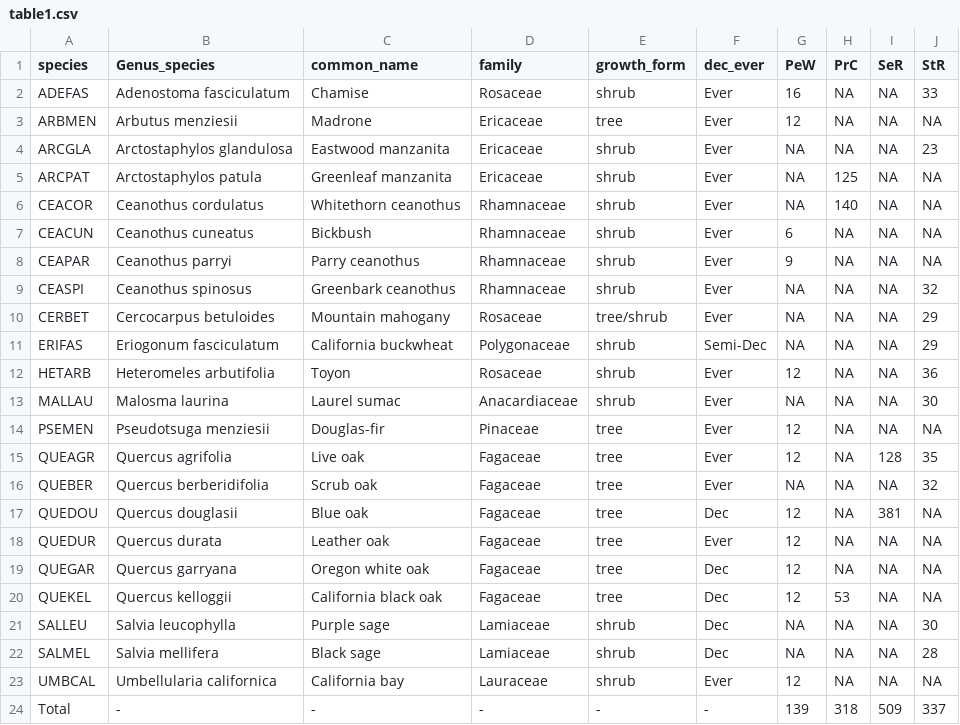
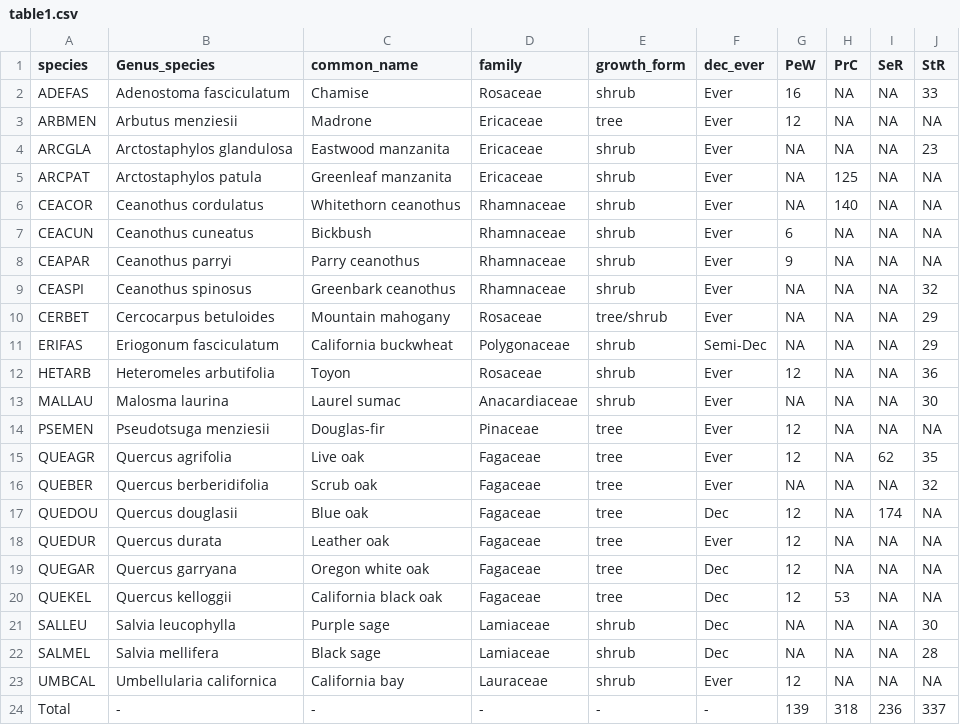
Before and after one commit to dackerly/PepperwoodLFM, a CSV file: results/figures/table1.csv, drawn as a sheet.

```diff
--- a/results/figures/table1.csv
+++ b/results/figures/table1.csv
@@ -14,5 +14,5 @@ MALLAU,Malosma laurina,Laurel sumac,Anacardiaceae,shrub,Ever,NA,NA,NA,30
 PSEMEN,Pseudotsuga menziesii,Douglas-fir,Pinaceae,tree,Ever,12,NA,NA,NA
-QUEAGR,Quercus agrifolia,Live oak,Fagaceae,tree,Ever,12,NA,128,35
+QUEAGR,Quercus agrifolia,Live oak,Fagaceae,tree,Ever,12,NA,62,35
 QUEBER,Quercus berberidifolia,Scrub oak,Fagaceae,tree,Ever,NA,NA,NA,32
-QUEDOU,Quercus douglasii,Blue oak,Fagaceae,tree,Dec,12,NA,381,NA
+QUEDOU,Quercus douglasii,Blue oak,Fagaceae,tree,Dec,12,NA,174,NA
 QUEDUR,Quercus durata,Leather oak,Fagaceae,tree,Ever,12,NA,NA,NA
@@ -23,2 +23,2 @@ SALMEL,Salvia mellifera,Black sage,Lamiaceae,shrub,Dec,NA,NA,NA,28
 UMBCAL,Umbellularia californica,California bay,Lauraceae,shrub,Ever,12,NA,NA,NA
-Total,-,-,-,-,-,139,318,509,337
+Total,-,-,-,-,-,139,318,236,337
```
Also changed, not shown: data/species-traits-withseki.csv, data/traits_rd_20250327.csv, 20 other files.
